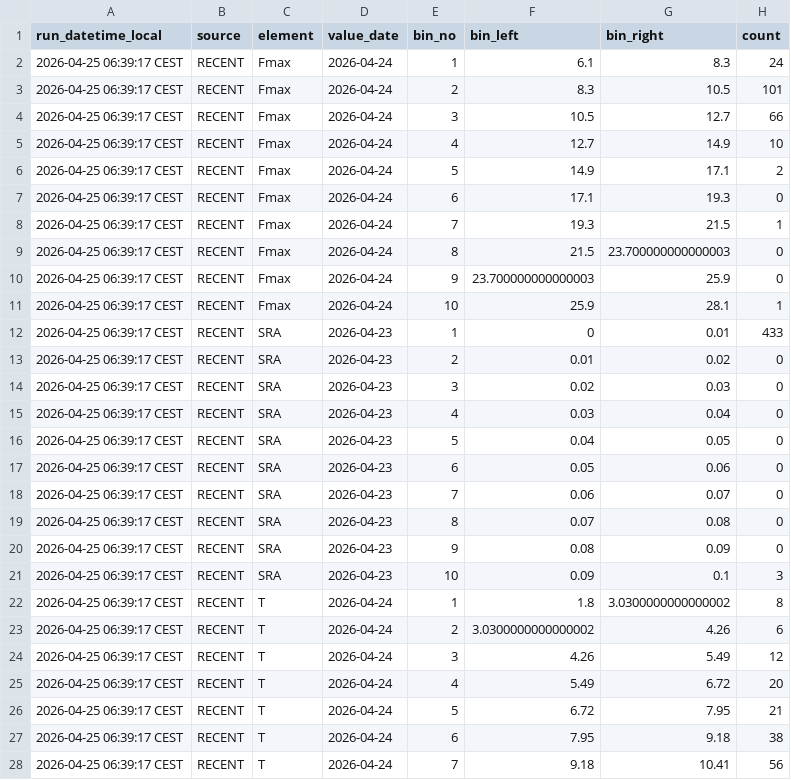
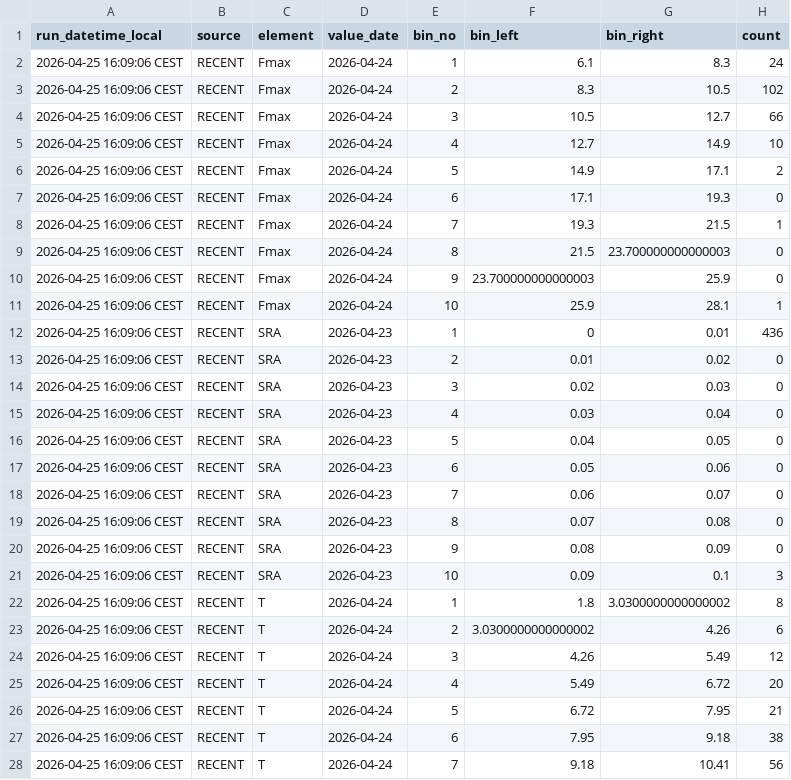
Before and after one commit to RadimTol/OpenData, a CSV file: histrecent.csv, drawn as a sheet; only a part is shown; the diff covers the shown part only.

```diff
--- a/histrecent.csv
+++ b/histrecent.csv
@@ -1,28 +1,28 @@
 "run_datetime_local","source","element","value_date","bin_no","bin_left","bin_right","count"
-"2026-04-25 06:39:17 CEST","RECENT","Fmax","2026-04-24",1,6.1,8.3,24
-"2026-04-25 06:39:17 CEST","RECENT","Fmax","2026-04-24",2,8.3,10.5,101
-"2026-04-25 06:39:17 CEST","RECENT","Fmax","2026-04-24",3,10.5,12.7,66
-"2026-04-25 06:39:17 CEST","RECENT","Fmax","2026-04-24",4,12.7,14.9,10
-"2026-04-25 06:39:17 CEST","RECENT","Fmax","2026-04-24",5,14.9,17.1,2
-"2026-04-25 06:39:17 CEST","RECENT","Fmax","2026-04-24",6,17.1,19.3,0
-"2026-04-25 06:39:17 CEST","RECENT","Fmax","2026-04-24",7,19.3,21.5,1
-"2026-04-25 06:39:17 CEST","RECENT","Fmax","2026-04-24",8,21.5,23.700000000000003,0
-"2026-04-25 06:39:17 CEST","RECENT","Fmax","2026-04-24",9,23.700000000000003,25.9,0
-"2026-04-25 06:39:17 CEST","RECENT","Fmax","2026-04-24",10,25.9,28.1,1
-"2026-04-25 06:39:17 CEST","RECENT","SRA","2026-04-23",1,0,0.01,433
-"2026-04-25 06:39:17 CEST","RECENT","SRA","2026-04-23",2,0.01,0.02,0
-"2026-04-25 06:39:17 CEST","RECENT","SRA","2026-04-23",3,0.02,0.03,0
-"2026-04-25 06:39:17 CEST","RECENT","SRA","2026-04-23",4,0.03,0.04,0
-"2026-04-25 06:39:17 CEST","RECENT","SRA","2026-04-23",5,0.04,0.05,0
-"2026-04-25 06:39:17 CEST","RECENT","SRA","2026-04-23",6,0.05,0.06,0
-"2026-04-25 06:39:17 CEST","RECENT","SRA","2026-04-23",7,0.06,0.07,0
-"2026-04-25 06:39:17 CEST","RECENT","SRA","2026-04-23",8,0.07,0.08,0
-"2026-04-25 06:39:17 CEST","RECENT","SRA","2026-04-23",9,0.08,0.09,0
-"2026-04-25 06:39:17 CEST","RECENT","SRA","2026-04-23",10,0.09,0.1,3
-"2026-04-25 06:39:17 CEST","RECENT","T","2026-04-24",1,1.8,3.0300000000000002,8
-"2026-04-25 06:39:17 CEST","RECENT","T","2026-04-24",2,3.0300000000000002,4.26,6
-"2026-04-25 06:39:17 CEST","RECENT","T","2026-04-24",3,4.26,5.49,12
-"2026-04-25 06:39:17 CEST","RECENT","T","2026-04-24",4,5.49,6.72,20
-"2026-04-25 06:39:17 CEST","RECENT","T","2026-04-24",5,6.72,7.95,21
-"2026-04-25 06:39:17 CEST","RECENT","T","2026-04-24",6,7.95,9.18,38
-"2026-04-25 06:39:17 CEST","RECENT","T","2026-04-24",7,9.18,10.41,56
+"2026-04-25 16:09:06 CEST","RECENT","Fmax","2026-04-24",1,6.1,8.3,24
+"2026-04-25 16:09:06 CEST","RECENT","Fmax","2026-04-24",2,8.3,10.5,102
+"2026-04-25 16:09:06 CEST","RECENT","Fmax","2026-04-24",3,10.5,12.7,66
+"2026-04-25 16:09:06 CEST","RECENT","Fmax","2026-04-24",4,12.7,14.9,10
+"2026-04-25 16:09:06 CEST","RECENT","Fmax","2026-04-24",5,14.9,17.1,2
+"2026-04-25 16:09:06 CEST","RECENT","Fmax","2026-04-24",6,17.1,19.3,0
+"2026-04-25 16:09:06 CEST","RECENT","Fmax","2026-04-24",7,19.3,21.5,1
+"2026-04-25 16:09:06 CEST","RECENT","Fmax","2026-04-24",8,21.5,23.700000000000003,0
+"2026-04-25 16:09:06 CEST","RECENT","Fmax","2026-04-24",9,23.700000000000003,25.9,0
+"2026-04-25 16:09:06 CEST","RECENT","Fmax","2026-04-24",10,25.9,28.1,1
+"2026-04-25 16:09:06 CEST","RECENT","SRA","2026-04-23",1,0,0.01,436
+"2026-04-25 16:09:06 CEST","RECENT","SRA","2026-04-23",2,0.01,0.02,0
+"2026-04-25 16:09:06 CEST","RECENT","SRA","2026-04-23",3,0.02,0.03,0
+"2026-04-25 16:09:06 CEST","RECENT","SRA","2026-04-23",4,0.03,0.04,0
+"2026-04-25 16:09:06 CEST","RECENT","SRA","2026-04-23",5,0.04,0.05,0
+"2026-04-25 16:09:06 CEST","RECENT","SRA","2026-04-23",6,0.05,0.06,0
+"2026-04-25 16:09:06 CEST","RECENT","SRA","2026-04-23",7,0.06,0.07,0
+"2026-04-25 16:09:06 CEST","RECENT","SRA","2026-04-23",8,0.07,0.08,0
+"2026-04-25 16:09:06 CEST","RECENT","SRA","2026-04-23",9,0.08,0.09,0
+"2026-04-25 16:09:06 CEST","RECENT","SRA","2026-04-23",10,0.09,0.1,3
+"2026-04-25 16:09:06 CEST","RECENT","T","2026-04-24",1,1.8,3.0300000000000002,8
+"2026-04-25 16:09:06 CEST","RECENT","T","2026-04-24",2,3.0300000000000002,4.26,6
+"2026-04-25 16:09:06 CEST","RECENT","T","2026-04-24",3,4.26,5.49,12
+"2026-04-25 16:09:06 CEST","RECENT","T","2026-04-24",4,5.49,6.72,20
+"2026-04-25 16:09:06 CEST","RECENT","T","2026-04-24",5,6.72,7.95,21
+"2026-04-25 16:09:06 CEST","RECENT","T","2026-04-24",6,7.95,9.18,38
+"2026-04-25 16:09:06 CEST","RECENT","T","2026-04-24",7,9.18,10.41,56
```
Also changed, not shown: 4 edited cells elsewhere in this file.
